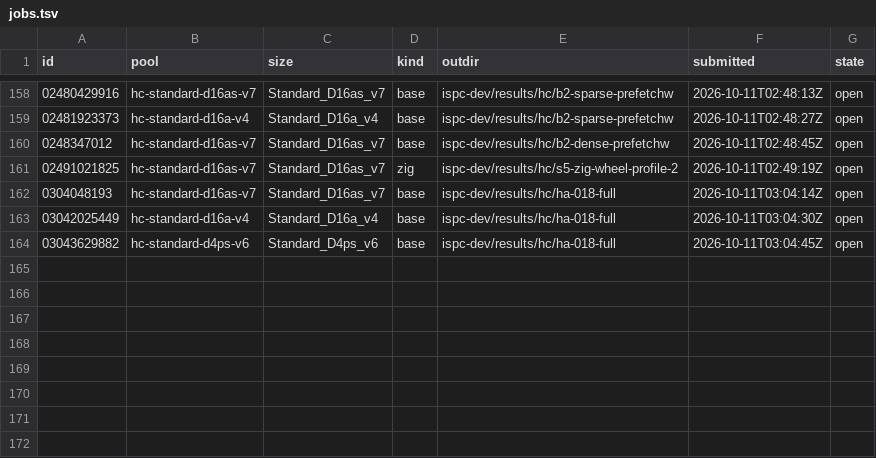
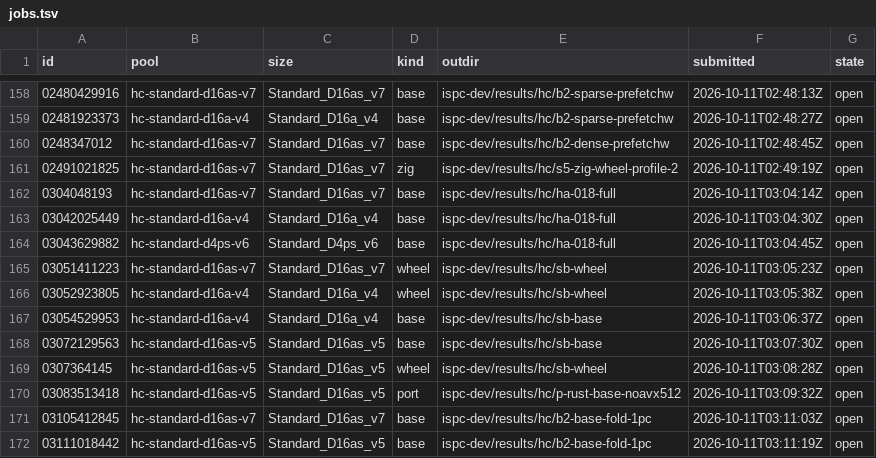
Before and after one commit to cauldnz/Primes, a TSV file: ispc-dev/results/hc/jobs.tsv, drawn as a sheet; only a part is shown, gaps mark what is left out; the diff names each change by its address in the sheet, - before the commit and + after, or states it on an @@ line.

```diff
--- a/ispc-dev/results/hc/jobs.tsv
+++ b/ispc-dev/results/hc/jobs.tsv
+row 165: 03051411223 | hc-standard-d16as-v7 | Standard_D16as_v7 | wheel | ispc-dev/results/hc/sb-wheel | 2026-10-11T03:05:23Z | open
+row 166: 03052923805 | hc-standard-d16a-v4 | Standard_D16a_v4 | wheel | ispc-dev/results/hc/sb-wheel | 2026-10-11T03:05:38Z | open
+row 167: 03054529953 | hc-standard-d16a-v4 | Standard_D16a_v4 | base | ispc-dev/results/hc/sb-base | 2026-10-11T03:06:37Z | open
+row 168: 03072129563 | hc-standard-d16as-v5 | Standard_D16as_v5 | base | ispc-dev/results/hc/sb-base | 2026-10-11T03:07:30Z | open
+row 169: 0307364145 | hc-standard-d16as-v5 | Standard_D16as_v5 | wheel | ispc-dev/results/hc/sb-wheel | 2026-10-11T03:08:28Z | open
+row 170: 03083513418 | hc-standard-d16as-v5 | Standard_D16as_v5 | port | ispc-dev/results/hc/p-rust-base-noavx512 | 2026-10-11T03:09:32Z | open
+row 171: 03105412845 | hc-standard-d16as-v7 | Standard_D16as_v7 | base | ispc-dev/results/hc/b2-base-fold-1pc | 2026-10-11T03:11:03Z | open
+row 172: 03111018442 | hc-standard-d16as-v5 | Standard_D16as_v5 | base | ispc-dev/results/hc/b2-base-fold-1pc | 2026-10-11T03:11:19Z | open
```
Also changed, not shown: 10 other files.
